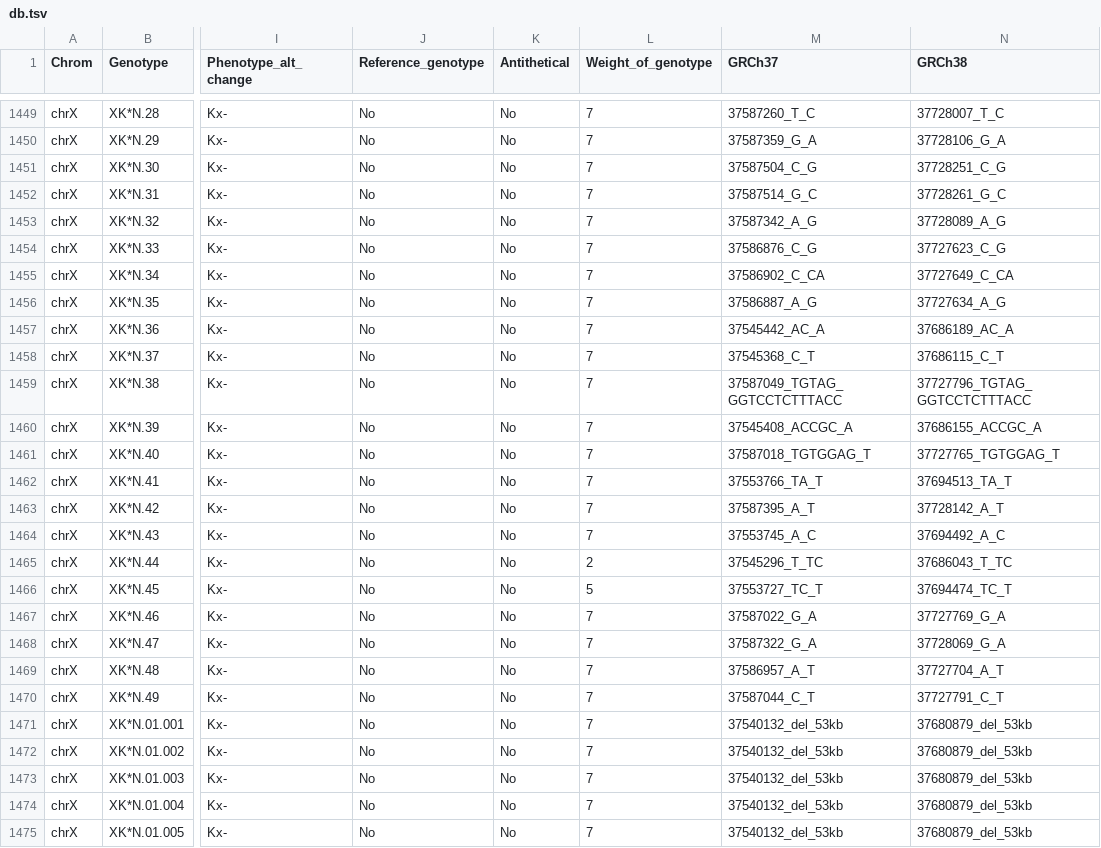
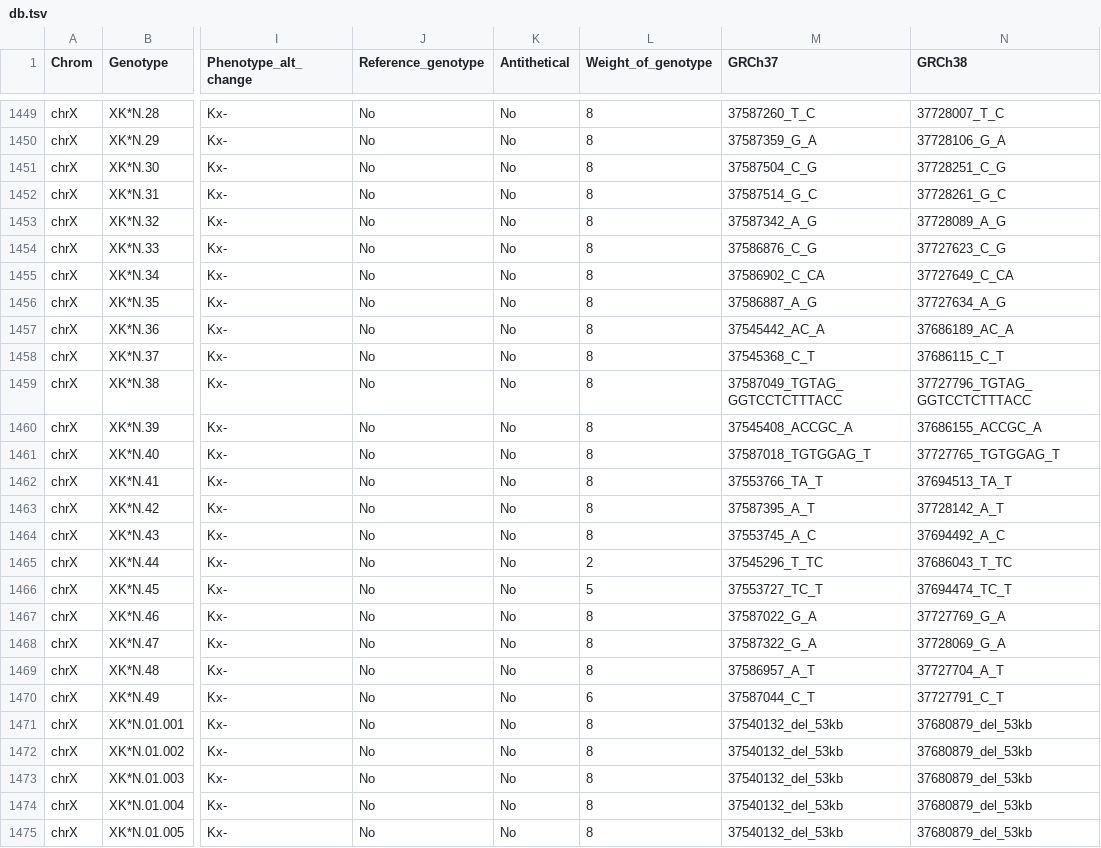
Before and after one commit to limcintyre/RBCeq2, a TSV file: src/rbceq2/resources/db.tsv, drawn as a sheet; only a part is shown, gaps mark what is left out; the diff covers the shown part only; the diff names each change by its address in the sheet, - before the commit and + after, or states it on an @@ line.

Commit message:
updated db weights

```diff
--- a/src/rbceq2/resources/db.tsv
+++ b/src/rbceq2/resources/db.tsv
-L1449:L1464 (Weight_of_genotype): 7
+L1449:L1464 (Weight_of_genotype): 8
-L1467:L1469 (Weight_of_genotype): 7
+L1467:L1469 (Weight_of_genotype): 8
-L1470 (Weight_of_genotype): 7
+L1470 (Weight_of_genotype): 6
-L1471:L1475 (Weight_of_genotype): 7
+L1471:L1475 (Weight_of_genotype): 8
```
Also changed, not shown: 160 edited cells elsewhere in this file.
